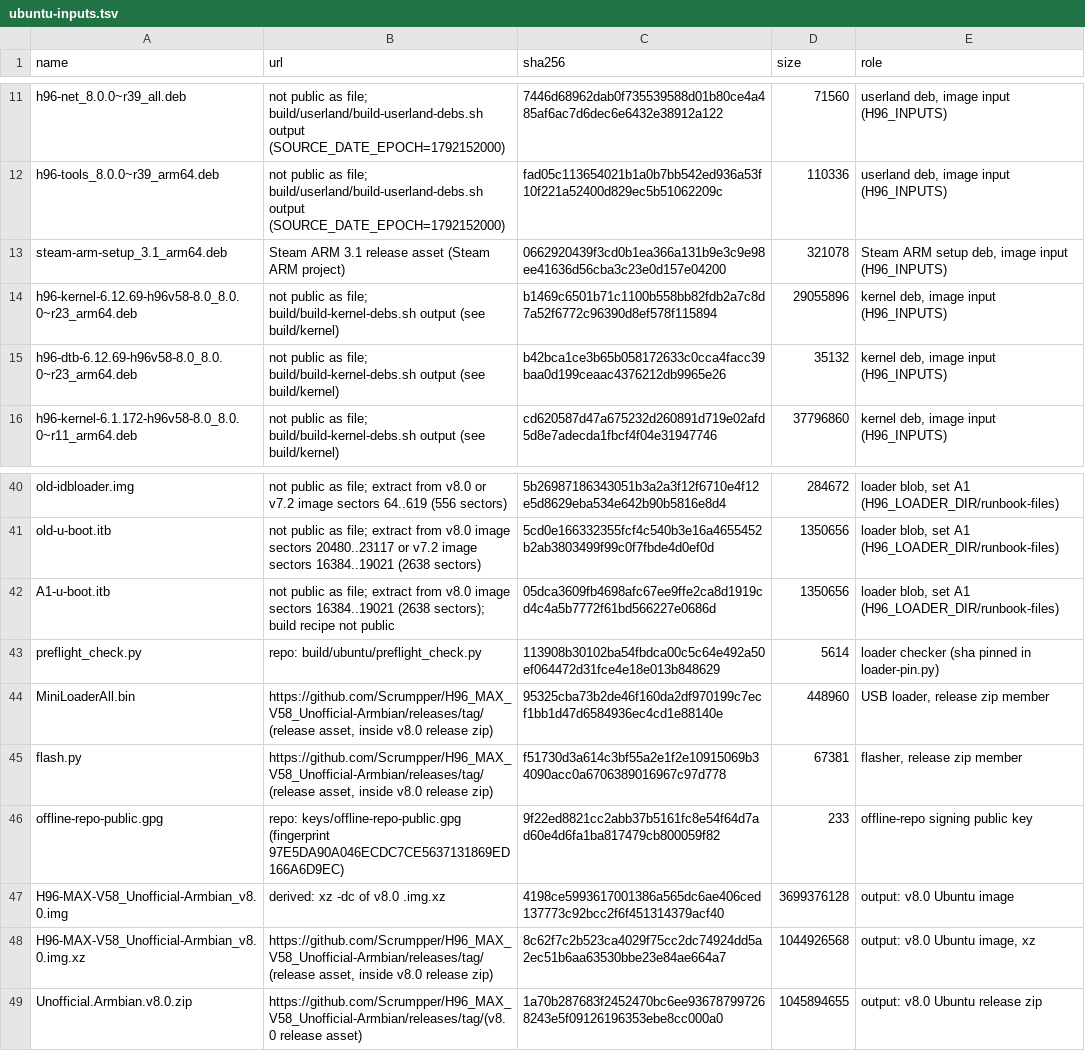
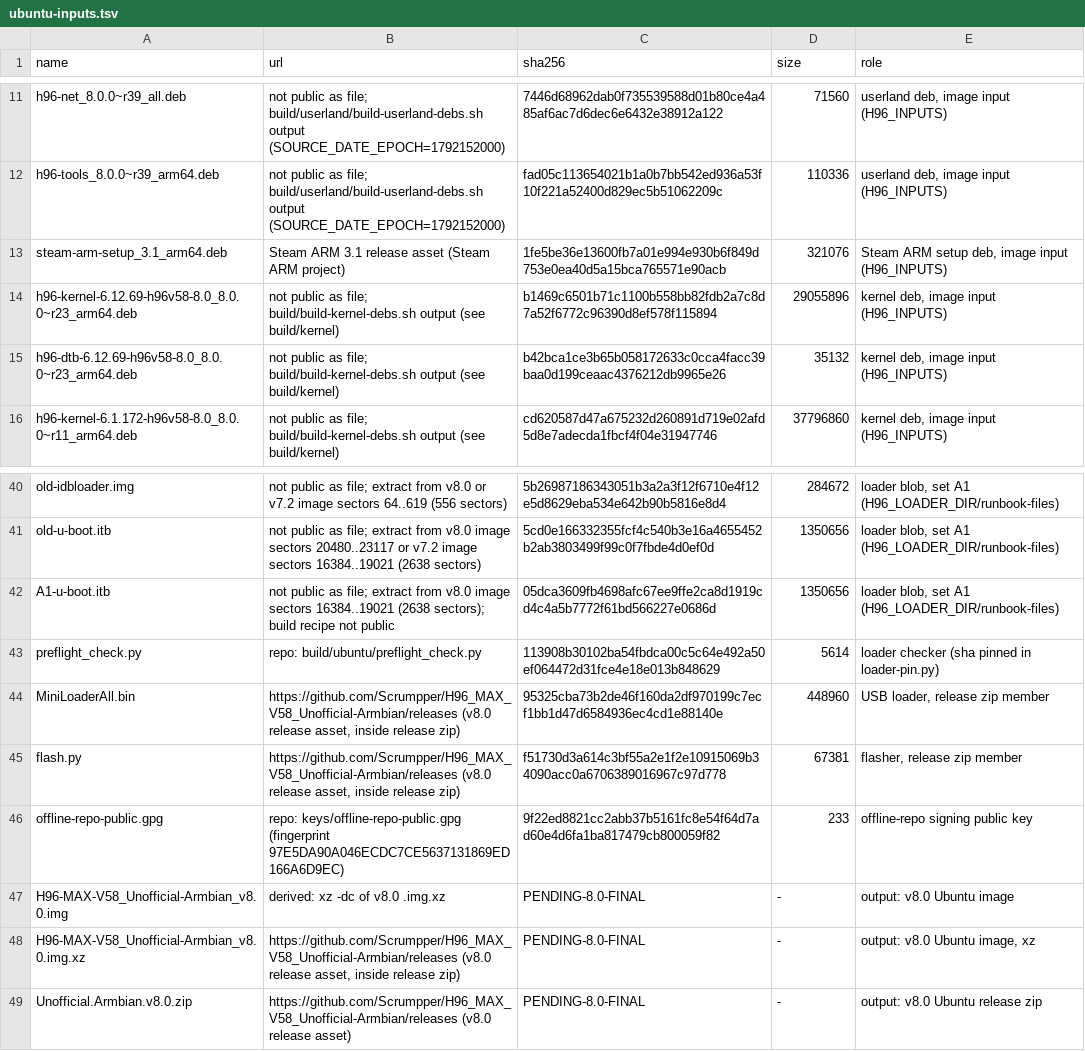
Before and after one commit to Scrumpper/H96_MAX_V58_Unofficial-Armbian, a TSV file: build/pins/ubuntu-inputs.tsv, drawn as a sheet; only a part is shown, gaps mark what is left out.

```diff
--- a/build/pins/ubuntu-inputs.tsv
+++ b/build/pins/ubuntu-inputs.tsv
@@ -12,3 +12,3 @@ h96-net_8.0.0~r39_all.deb	not public as file; build/userland/build-userland-debs
 h96-tools_8.0.0~r39_arm64.deb	not public as file; build/userland/build-userland-debs.sh output (SOURCE_DATE_EPOCH=1792152000)	fad05c113654021b1a0b7bb542ed936a53f10f221a52400d829ec5b51062209c	110336	userland deb, image input (H96_INPUTS)
-steam-arm-setup_3.1_arm64.deb	Steam ARM 3.1 release asset (Steam ARM project)	0662920439f3cd0b1ea366a131b9e3c9e98ee41636d56cba3c23e0d157e04200	321078	Steam ARM setup deb, image input (H96_INPUTS)
+steam-arm-setup_3.1_arm64.deb	Steam ARM 3.1 release asset (Steam ARM project)	1fe5be36e13600fb7a01e994e930b6f849d753e0ea40d5a15bca765571e90acb	321076	Steam ARM setup deb, image input (H96_INPUTS)
 h96-kernel-6.12.69-h96v58-8.0_8.0.0~r23_arm64.deb	not public as file; build/build-kernel-debs.sh output (see build/kernel)	b1469c6501b71c1100b558bb82fdb2a7c8d7a52f6772c96390d8ef578f115894	29055896	kernel deb, image input (H96_INPUTS)
@@ -43,7 +43,7 @@ A1-u-boot.itb	not public as file; extract from v8.0 image sectors 16384..19021 (
 preflight_check.py	repo: build/ubuntu/preflight_check.py	113908b30102ba54fbdca00c5c64e492a50ef064472d31fce4e18e013b848629	5614	loader checker (sha pinned in loader-pin.py)
-MiniLoaderAll.bin	https://github.com/Scrumpper/H96_MAX_V58_Unofficial-Armbian/releases/tag/(release asset, inside v8.0 release zip)	95325cba73b2de46f160da2df970199c7ecf1bb1d47d6584936ec4cd1e88140e	448960	USB loader, release zip member
-flash.py	https://github.com/Scrumpper/H96_MAX_V58_Unofficial-Armbian/releases/tag/(release asset, inside v8.0 release zip)	f51730d3a614c3bf55a2e1f2e10915069b34090acc0a6706389016967c97d778	67381	flasher, release zip member
+MiniLoaderAll.bin	https://github.com/Scrumpper/H96_MAX_V58_Unofficial-Armbian/releases (v8.0 release asset, inside release zip)	95325cba73b2de46f160da2df970199c7ecf1bb1d47d6584936ec4cd1e88140e	448960	USB loader, release zip member
+flash.py	https://github.com/Scrumpper/H96_MAX_V58_Unofficial-Armbian/releases (v8.0 release asset, inside release zip)	f51730d3a614c3bf55a2e1f2e10915069b34090acc0a6706389016967c97d778	67381	flasher, release zip member
 offline-repo-public.gpg	repo: keys/offline-repo-public.gpg (fingerprint 97E5DA90A046ECDC7CE5637131869ED166A6D9EC)	9f22ed8821cc2abb37b5161fc8e54f64d7ad60e4d6fa1ba817479cb800059f82	233	offline-repo signing public key
-H96-MAX-V58_Unofficial-Armbian_v8.0.img	derived: xz -dc of v8.0 .img.xz	4198ce5993617001386a565dc6ae406ced137773c92bcc2f6f451314379acf40	3699376128	output: v8.0 Ubuntu image
-H96-MAX-V58_Unofficial-Armbian_v8.0.img.xz	https://github.com/Scrumpper/H96_MAX_V58_Unofficial-Armbian/releases/tag/(release asset, inside v8.0 release zip)	8c62f7c2b523ca4029f75cc2dc74924dd5a2ec51b6aa63530bbe23e84ae664a7	1044926568	output: v8.0 Ubuntu image, xz
-Unofficial.Armbian.v8.0.zip	https://github.com/Scrumpper/H96_MAX_V58_Unofficial-Armbian/releases/tag/(v8.0 release asset)	1a70b287683f2452470bc6ee936787997268243e5f09126196353ebe8cc000a0	1045894655	output: v8.0 Ubuntu release zip
+H96-MAX-V58_Unofficial-Armbian_v8.0.img	derived: xz -dc of v8.0 .img.xz	PENDING-8.0-FINAL	-	output: v8.0 Ubuntu image
+H96-MAX-V58_Unofficial-Armbian_v8.0.img.xz	https://github.com/Scrumpper/H96_MAX_V58_Unofficial-Armbian/releases (v8.0 release asset, inside release zip)	PENDING-8.0-FINAL	-	output: v8.0 Ubuntu image, xz
+Unofficial.Armbian.v8.0.zip	https://github.com/Scrumpper/H96_MAX_V58_Unofficial-Armbian/releases (v8.0 release asset)	PENDING-8.0-FINAL	-	output: v8.0 Ubuntu release zip
```
Also changed, not shown: 4 other files.
